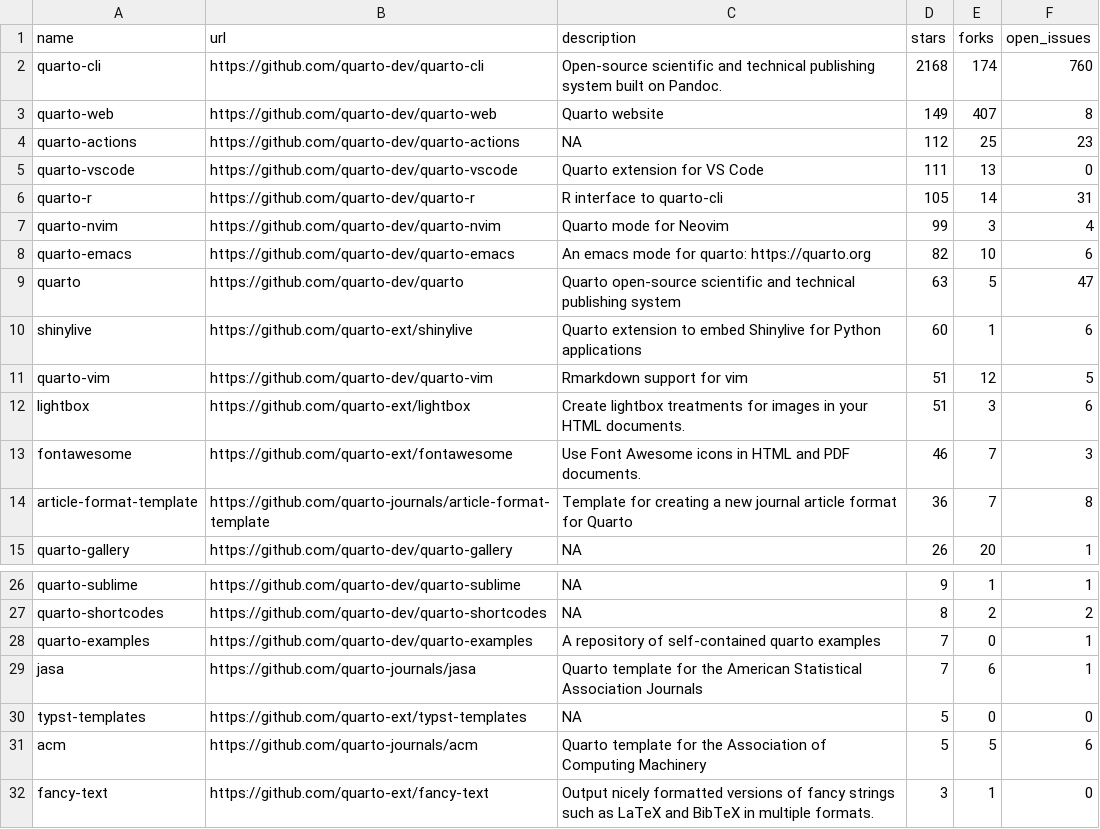
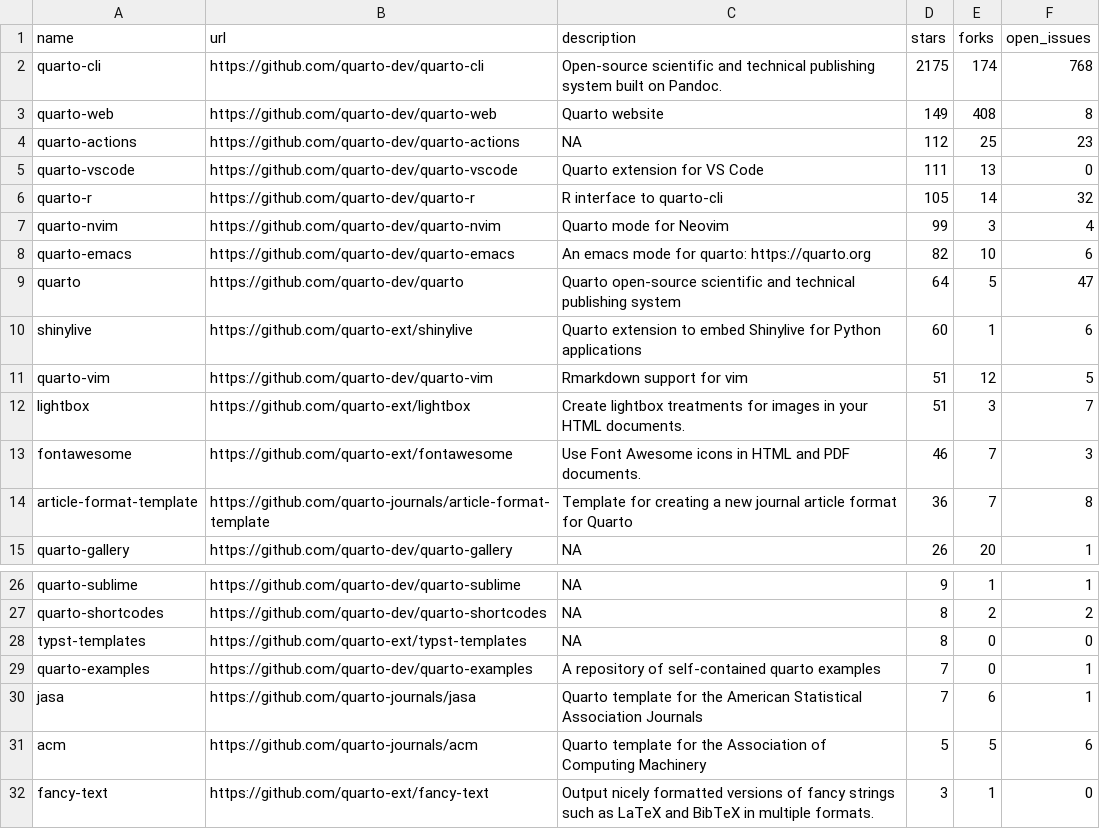
Before and after one commit to beatrizmilz/awesome-gha, a CSV file: 01-monitoring-quarto-repos/quarto_repos.csv, drawn as a sheet; only a part is shown, gaps mark what is left out.

```diff
--- a/01-monitoring-quarto-repos/quarto_repos.csv
+++ b/01-monitoring-quarto-repos/quarto_repos.csv
@@ -1,13 +1,13 @@
 name,url,description,stars,forks,open_issues
-quarto-cli,https://github.com/quarto-dev/quarto-cli,Open-source scientific and technical publishing system built on Pandoc.,2168,174,760
-quarto-web,https://github.com/quarto-dev/quarto-web,Quarto website,149,407,8
+quarto-cli,https://github.com/quarto-dev/quarto-cli,Open-source scientific and technical publishing system built on Pandoc.,2175,174,768
+quarto-web,https://github.com/quarto-dev/quarto-web,Quarto website,149,408,8
 quarto-actions,https://github.com/quarto-dev/quarto-actions,NA,112,25,23
 quarto-vscode,https://github.com/quarto-dev/quarto-vscode,Quarto extension for VS Code,111,13,0
-quarto-r,https://github.com/quarto-dev/quarto-r,R interface to quarto-cli,105,14,31
+quarto-r,https://github.com/quarto-dev/quarto-r,R interface to quarto-cli,105,14,32
 quarto-nvim,https://github.com/quarto-dev/quarto-nvim,Quarto mode for Neovim,99,3,4
 quarto-emacs,https://github.com/quarto-dev/quarto-emacs,An emacs mode for quarto: https://quarto.org,82,10,6
-quarto,https://github.com/quarto-dev/quarto,Quarto open-source scientific and technical publishing system,63,5,47
+quarto,https://github.com/quarto-dev/quarto,Quarto open-source scientific and technical publishing system,64,5,47
 shinylive,https://github.com/quarto-ext/shinylive,Quarto extension to embed Shinylive for Python applications,60,1,6
 quarto-vim,https://github.com/quarto-dev/quarto-vim,Rmarkdown support for vim,51,12,5
-lightbox,https://github.com/quarto-ext/lightbox,Create lightbox treatments for images in your HTML documents.,51,3,6
+lightbox,https://github.com/quarto-ext/lightbox,Create lightbox treatments for images in your HTML documents.,51,3,7
 fontawesome,https://github.com/quarto-ext/fontawesome,Use Font Awesome icons in HTML and PDF documents.,46,7,3
@@ -27,5 +27,5 @@ quarto-sublime,https://github.com/quarto-dev/quarto-sublime,NA,9,1,1
 quarto-shortcodes,https://github.com/quarto-dev/quarto-shortcodes,NA,8,2,2
+typst-templates,https://github.com/quarto-ext/typst-templates,NA,8,0,0
 quarto-examples,https://github.com/quarto-dev/quarto-examples,A repository of self-contained quarto examples,7,0,1
 jasa,https://github.com/quarto-journals/jasa,Quarto template for the American Statistical Association Journals,7,6,1
-typst-templates,https://github.com/quarto-ext/typst-templates,NA,5,0,0
 acm,https://github.com/quarto-journals/acm,Quarto template for the Association of Computing Machinery,5,5,6
```
Also changed, not shown: 1 other file.
